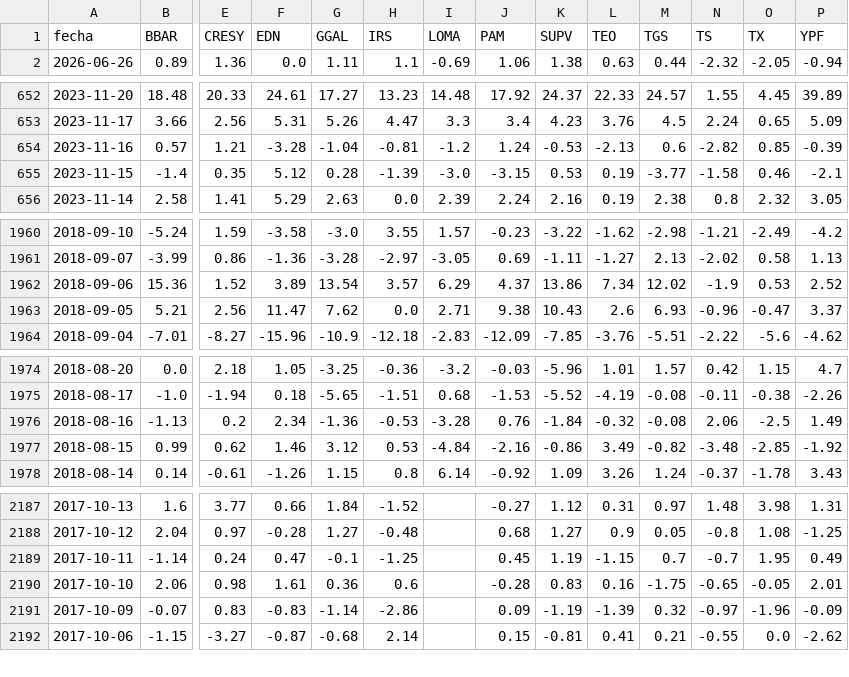
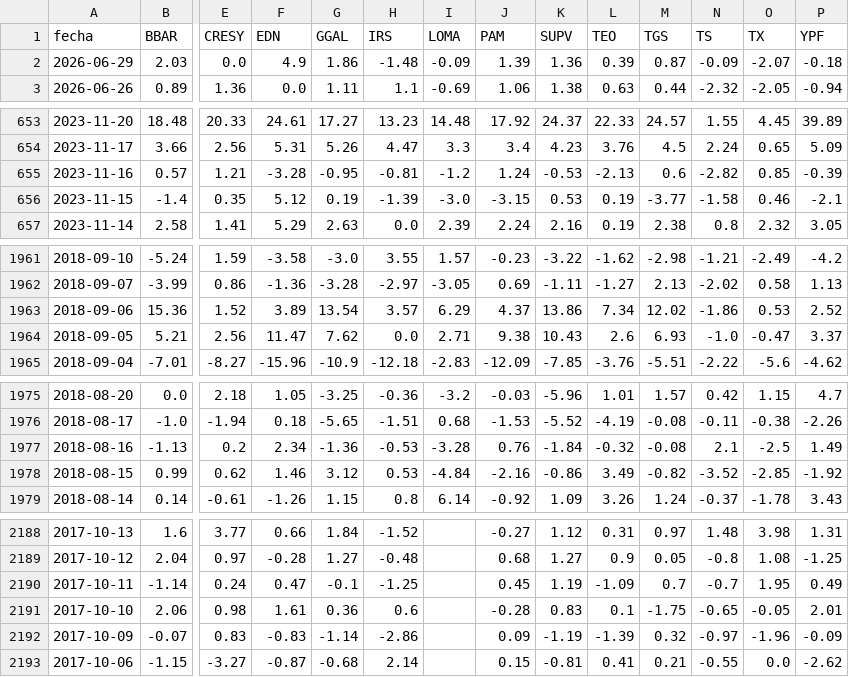
Before and after one commit to jesusrobles824/Proyectos-BI, a CSV file: Automatización de Datos/ADRs_variacion_porcentual_diaria.csv, drawn as a sheet; only a part is shown, gaps mark what is left out; addresses are those after the commit; rows hold the shown columns only; the diff covers the shown part only; the diff names each change by its address in the sheet, - before the commit and + after, or states it on an @@ line.

```diff
--- a/Automatización de Datos/ADRs_variacion_porcentual_diaria.csv
+++ b/Automatización de Datos/ADRs_variacion_porcentual_diaria.csv
+row 2: 2026-06-29 | 2.03 | 0.0 | 4.9 | 1.86 | -1.48 | -0.09 | 1.39 | 1.36 | 0.39 | 0.87 | -0.09 | -2.07 | -0.18
-G655 (GGAL): -1.04
+G655 (GGAL): -0.95
-G656 (GGAL): 0.28
+G656 (GGAL): 0.19
-N1963 (TS): -1.9
+N1963 (TS): -1.86
-N1964 (TS): -0.96
+N1964 (TS): -1.0
-N1977 (TS): 2.06
+N1977 (TS): 2.1
-N1978 (TS): -3.48
+N1978 (TS): -3.52
-L2190 (TEO): -1.15
+L2190 (TEO): -1.09
-L2191 (TEO): 0.16
+L2191 (TEO): 0.1
```
Also changed, not shown: 8 edited cells elsewhere in this file, Automatización de Datos/ADRs_Precios.csv, Automatización de Datos/Principales_Tasas_de_Interés_de_Mercado.csv, 7 other files.
